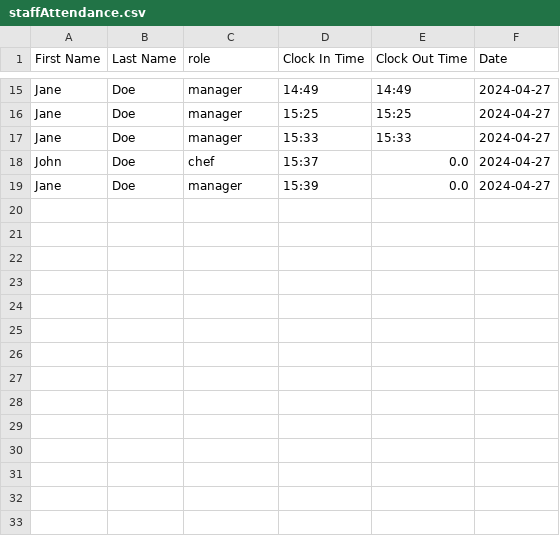
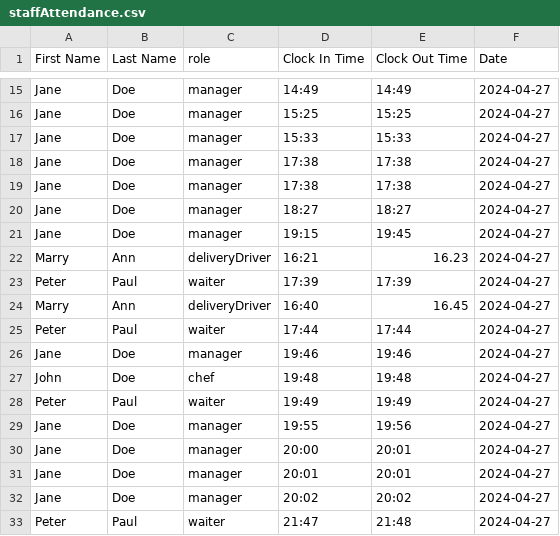
Before and after one commit to cephard/Video, a CSV file: cafe94/target/classes/self/DataBase/staffAttendance.csv, drawn as a sheet; only a part is shown, gaps mark what is left out.

```diff
--- a/cafe94/target/classes/self/DataBase/staffAttendance.csv
+++ b/cafe94/target/classes/self/DataBase/staffAttendance.csv
@@ -17,3 +17,17 @@ Jane,Doe,manager,15:25,15:25,2024-04-27
 Jane,Doe,manager,15:33,15:33,2024-04-27
-John,Doe,chef,15:37,0.0,2024-04-27
-Jane,Doe,manager,15:39,0.0,2024-04-27
+Jane,Doe,manager,17:38,17:38,2024-04-27
+Jane,Doe,manager,17:38,17:38,2024-04-27
+Jane,Doe,manager,18:27,18:27,2024-04-27
+Jane,Doe,manager,19:15,19:45,2024-04-27
+Marry,Ann,deliveryDriver,16:21,16.23,2024-04-27
+Peter,Paul,waiter,17:39,17:39,2024-04-27
+Marry,Ann,deliveryDriver,16:40,16.45,2024-04-27
+Peter,Paul,waiter,17:44,17:44,2024-04-27
+Jane,Doe,manager,19:46,19:46,2024-04-27
+John,Doe,chef,19:48,19:48,2024-04-27
+Peter,Paul,waiter,19:49,19:49,2024-04-27
+Jane,Doe,manager,19:55,19:56,2024-04-27
+Jane,Doe,manager,20:00,20:01,2024-04-27
+Jane,Doe,manager,20:01,20:01,2024-04-27
+Jane,Doe,manager,20:02,20:02,2024-04-27
+Peter,Paul,waiter,21:47,21:48,2024-04-27
```
Also changed, not shown: cafe94/src/main/resources/self/DataBase/staffAttendance.csv, 13 other files.
